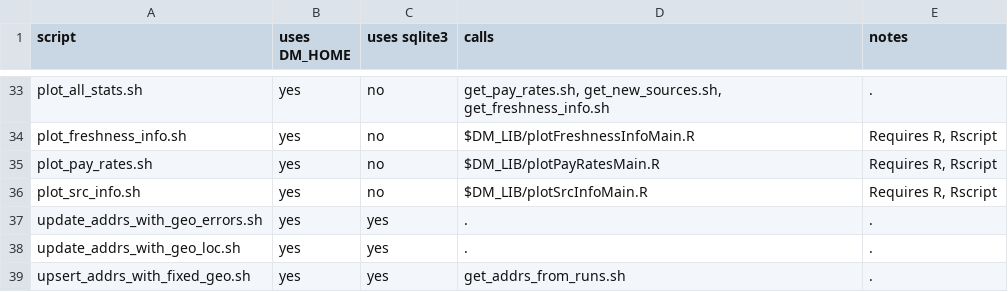
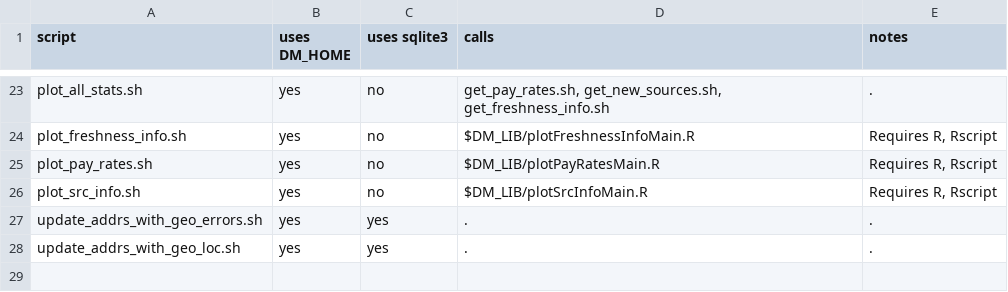
Before and after one commit to tjmacke/dd_maps, a TSV file: scripts/script-notes.tsv, drawn as a sheet; only a part is shown, gaps mark what is left out; the diff covers the shown part only; the diff names each change by its address in the sheet, - before the commit and + after, or states it on an @@ line.

```diff
--- a/scripts/script-notes.tsv
+++ b/scripts/script-notes.tsv
-row 39: upsert_addrs_with_fixed_geo.sh | yes | yes | get_addrs_from_runs.sh | .
```
Also changed, not shown: 10 removed rows elsewhere in this file, 4 other files.
